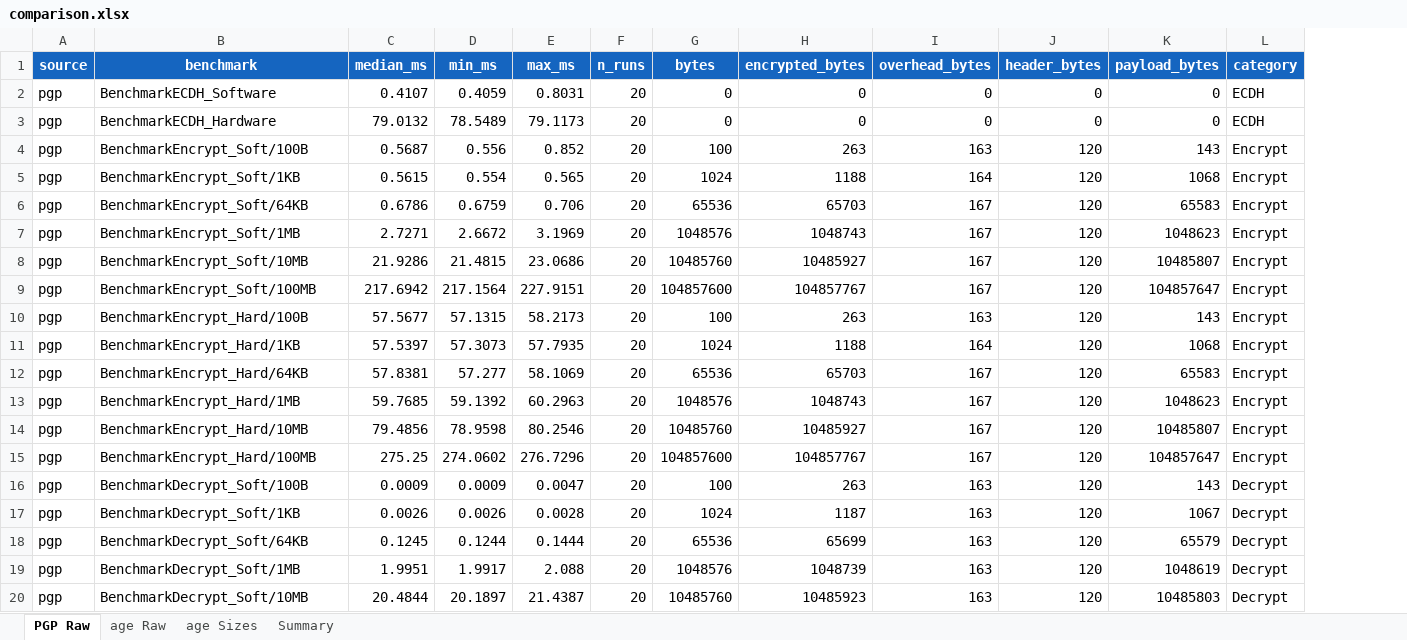
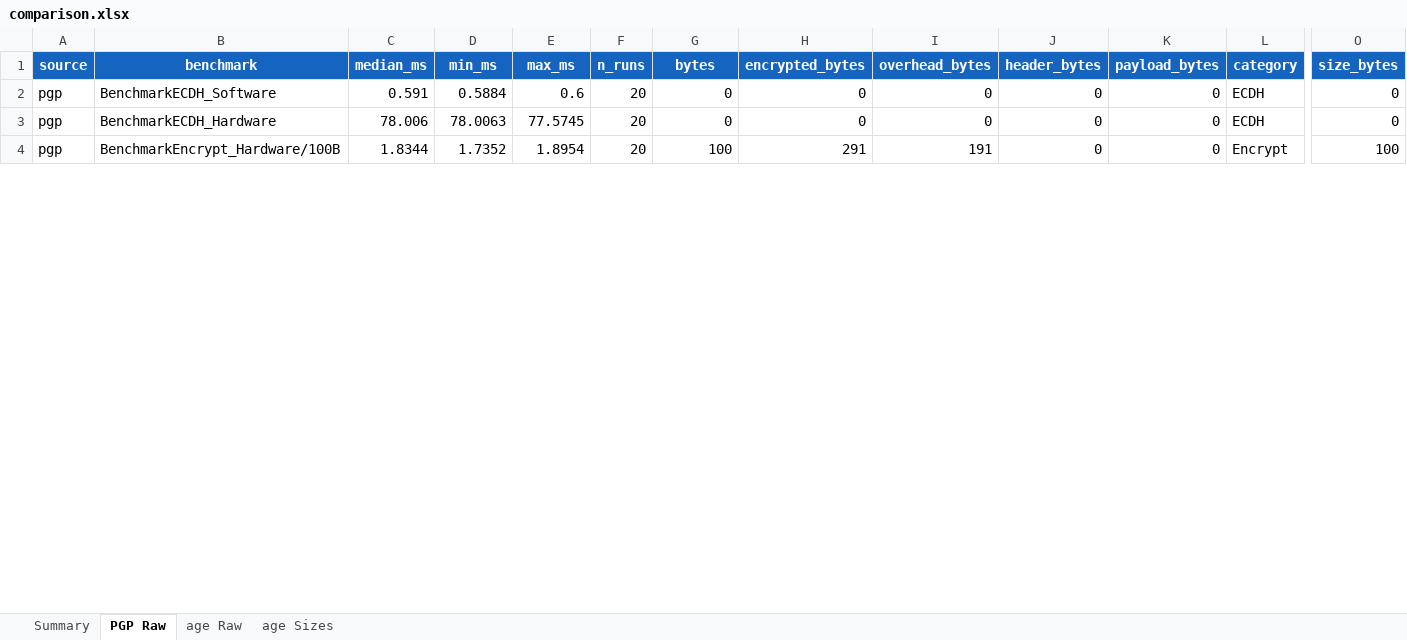
Before and after one commit to Kacprucha/CryptoKeyWithAge, an Excel workbook: analysis/results/comparison.xlsx, sheet PGP Raw, drawn as a sheet; only a part is shown, gaps mark what is left out; values as stored, in another font and other column widths than the file's, no borders; removed rows and columns are numbered as before the commit, all else as after; rows hold the shown columns only; the diff covers the shown part only; the diff names each change by its address in the sheet, - before the commit and + after, or states it on an @@ line.

Commit message:
Benchmark results 28.05

```diff
--- a/analysis/results/comparison.xlsx (sheet PGP Raw)
+++ b/analysis/results/comparison.xlsx (sheet PGP Raw)
@@ sheet tab order changed: Summary | PGP Raw | age Raw | age Sizes @@
+column O (size_bytes), rows 2-4: 0 | 0 | 100
-C2 (median_ms): 0.4107
+C2 (median_ms): 0.591
-D2 (min_ms): 0.4059
+D2 (min_ms): 0.5884
-E2 (max_ms): 0.8031
+E2 (max_ms): 0.6
-C3 (median_ms): 79.0132
+C3 (median_ms): 78.006
-D3 (min_ms): 78.5489
+D3 (min_ms): 78.0063
-E3 (max_ms): 79.1173
+E3 (max_ms): 77.5745
-row 4: pgp | BenchmarkEncrypt_Soft/100B | 0.5687 | 0.556 | 0.852 | 20 | 100 | 263 | 163 | 120 | 143 | Encrypt
-row 5: pgp | BenchmarkEncrypt_Soft/1KB | 0.5615 | 0.554 | 0.565 | 20 | 1024 | 1188 | 164 | 120 | 1068 | Encrypt
-row 6: pgp | BenchmarkEncrypt_Soft/64KB | 0.6786 | 0.6759 | 0.706 | 20 | 65536 | 65703 | 167 | 120 | 65583 | Encrypt
-row 7: pgp | BenchmarkEncrypt_Soft/1MB | 2.7271 | 2.6672 | 3.1969 | 20 | 1048576 | 1048743 | 167 | 120 | 1048623 | Encrypt
-row 8: pgp | BenchmarkEncrypt_Soft/10MB | 21.9286 | 21.4815 | 23.0686 | 20 | 10485760 | 10485927 | 167 | 120 | 10485807 | Encrypt
-row 9: pgp | BenchmarkEncrypt_Soft/100MB | 217.6942 | 217.1564 | 227.9151 | 20 | 104857600 | 104857767 | 167 | 120 | 104857647 | Encrypt
-B4 (benchmark): BenchmarkEncrypt_Hard/100B
+B4 (benchmark): BenchmarkEncrypt_Hardware/100B
-C4 (median_ms): 57.5677
+C4 (median_ms): 1.8344
-D4 (min_ms): 57.1315
+D4 (min_ms): 1.7352
-E4 (max_ms): 58.2173
+E4 (max_ms): 1.8954
-H4 (encrypted_bytes): 263
+H4 (encrypted_bytes): 291
-I4 (overhead_bytes): 163
+I4 (overhead_bytes): 191
-J4 (header_bytes): 120
+J4 (header_bytes): 0
-K4 (payload_bytes): 143
+K4 (payload_bytes): 0
-row 11: pgp | BenchmarkEncrypt_Hard/1KB | 57.5397 | 57.3073 | 57.7935 | 20 | 1024 | 1188 | 164 | 120 | 1068 | Encrypt
-row 12: pgp | BenchmarkEncrypt_Hard/64KB | 57.8381 | 57.277 | 58.1069 | 20 | 65536 | 65703 | 167 | 120 | 65583 | Encrypt
-row 13: pgp | BenchmarkEncrypt_Hard/1MB | 59.7685 | 59.1392 | 60.2963 | 20 | 1048576 | 1048743 | 167 | 120 | 1048623 | Encrypt
-row 14: pgp | BenchmarkEncrypt_Hard/10MB | 79.4856 | 78.9598 | 80.2546 | 20 | 10485760 | 10485927 | 167 | 120 | 10485807 | Encrypt
-row 15: pgp | BenchmarkEncrypt_Hard/100MB | 275.25 | 274.0602 | 276.7296 | 20 | 104857600 | 104857767 | 167 | 120 | 104857647 | Encrypt
-row 16: pgp | BenchmarkDecrypt_Soft/100B | 0.0009 | 0.0009 | 0.0047 | 20 | 100 | 263 | 163 | 120 | 143 | Decrypt
-row 17: pgp | BenchmarkDecrypt_Soft/1KB | 0.0026 | 0.0026 | 0.0028 | 20 | 1024 | 1187 | 163 | 120 | 1067 | Decrypt
-row 18: pgp | BenchmarkDecrypt_Soft/64KB | 0.1245 | 0.1244 | 0.1444 | 20 | 65536 | 65699 | 163 | 120 | 65579 | Decrypt
-row 19: pgp | BenchmarkDecrypt_Soft/1MB | 1.9951 | 1.9917 | 2.088 | 20 | 1048576 | 1048739 | 163 | 120 | 1048619 | Decrypt
-row 20: pgp | BenchmarkDecrypt_Soft/10MB | 20.4844 | 20.1897 | 21.4387 | 20 | 10485760 | 10485923 | 163 | 120 | 10485803 | Decrypt
```
Also changed, not shown: 10 added rows, 6 removed rows and 55 edited cells elsewhere in this sheet, sheet Summary, sheet age Raw, sheet age Sizes, 19 other files.
